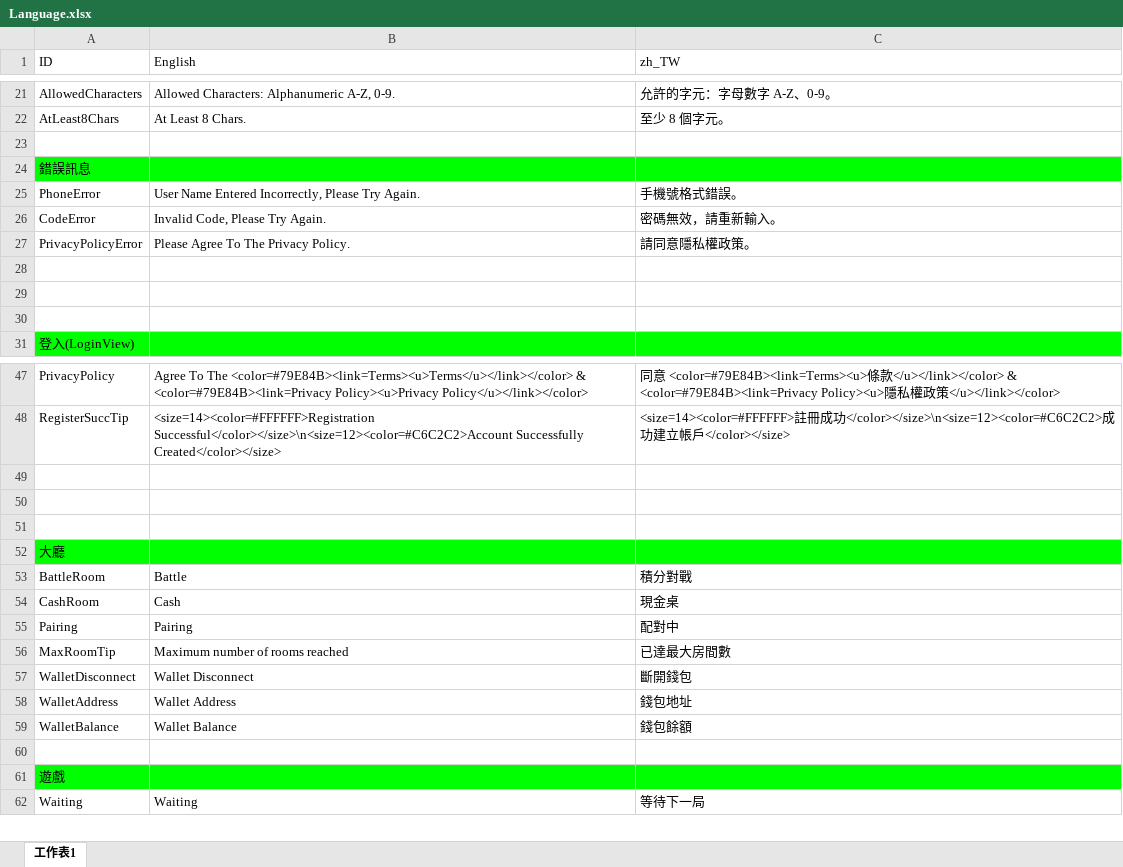
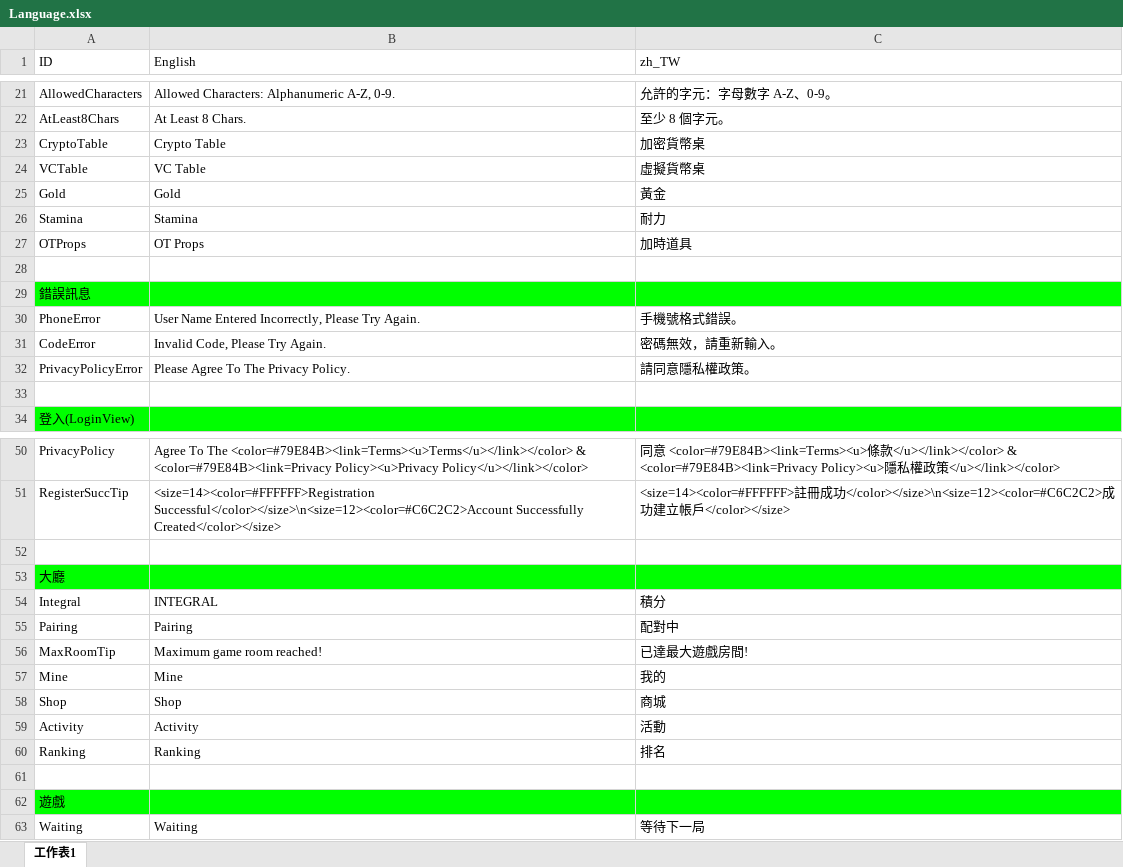
Before and after one commit to wu11158001/Kooco_TexasHoldem, an Excel workbook: Kooco_TexasHoldem/Assets/Resources/Language/Language.xlsx, sheet 工作表1, drawn as a sheet; only a part is shown, gaps mark what is left out; values as stored, in another font and other column widths than the file's, no borders; charts and pictures not drawn; removed rows and columns are numbered as before the commit, all else as after; the diff names each change by its address in the sheet, - before the commit and + after, or states it on an @@ line.

```diff
--- a/Kooco_TexasHoldem/Assets/Resources/Language/Language.xlsx (sheet 工作表1)
+++ b/Kooco_TexasHoldem/Assets/Resources/Language/Language.xlsx (sheet 工作表1)
+row 23: CryptoTable | Crypto Table | 加密貨幣桌
+row 24: VCTable | VC Table | 虛擬貨幣桌
+row 25: Gold | Gold | 黃金
+row 26: Stamina | Stamina | 耐力
+row 27: OTProps | OT Props | 加時道具
-row 28: (empty)
-row 29: (empty)
-row 50: (empty)
-row 51: (empty)
-row 53: BattleRoom | Battle | 積分對戰
-row 54: CashRoom | Cash | 現金桌
+row 54: Integral | INTEGRAL | 積分
-B56 (English): Maximum number of rooms reached
+B56 (English): Maximum game room reached!
-C56 (zh_TW): 已達最大房間數
+C56 (zh_TW): 已達最大遊戲房間!
-row 57: WalletDisconnect | Wallet Disconnect | 斷開錢包
-row 58: WalletAddress | Wallet Address | 錢包地址
-row 59: WalletBalance | Wallet Balance | 錢包餘額
+row 57: Mine | Mine | 我的
+row 58: Shop | Shop | 商城
+row 59: Activity | Activity | 活動
+row 60: Ranking | Ranking | 排名
```
Also changed, not shown: 6 other files.
